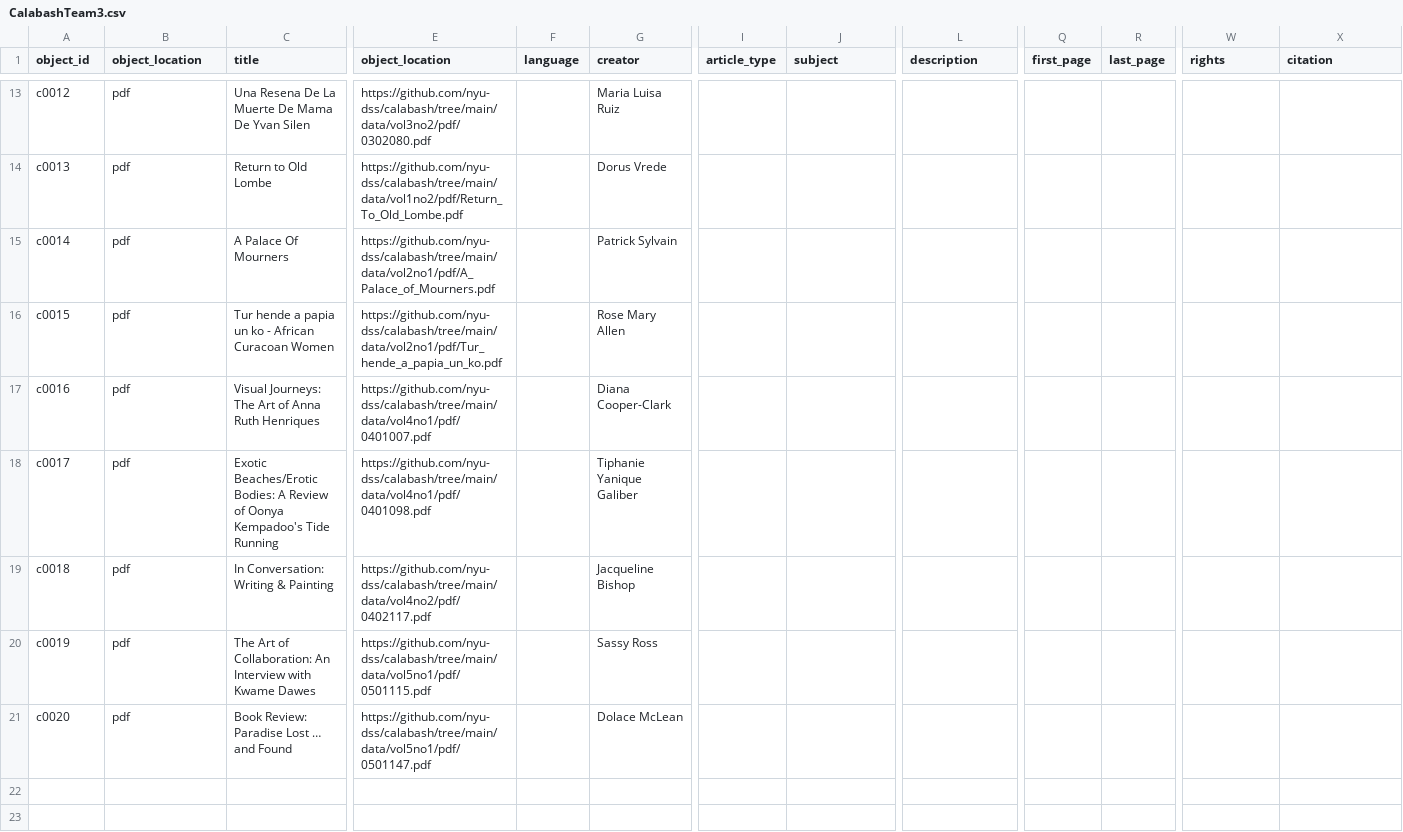
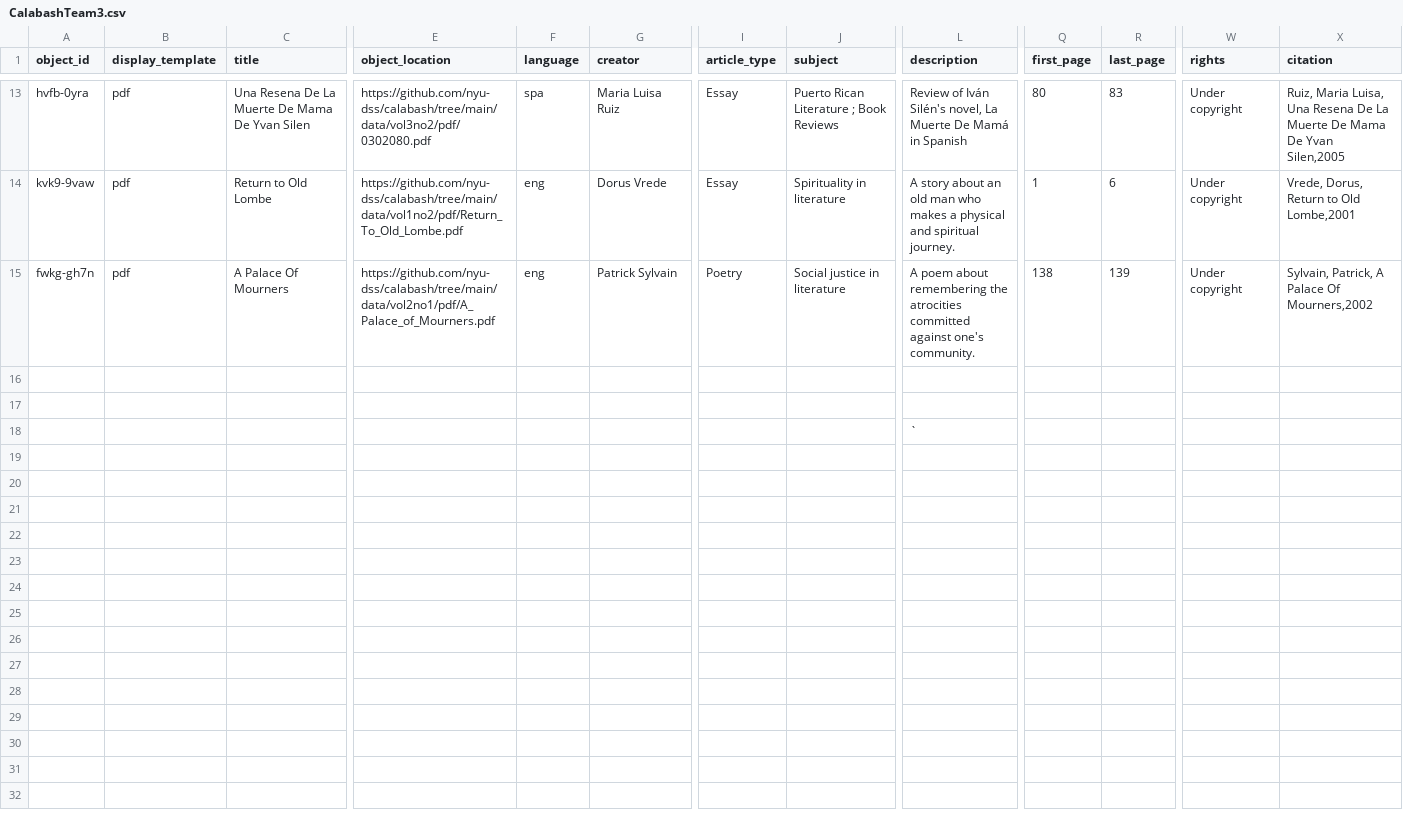
Before and after one commit to info663-fa24/team3, a CSV file: _data/CalabashTeam3.csv, drawn as a sheet; only a part is shown, gaps mark what is left out; the shorter side is filled out with more unchanged rows; rows hold the shown columns only; the diff covers the shown part only; the diff names each change by its address in the sheet, - before the commit and + after, or states it on an @@ line.

Commit message:
Update CalabashTeam3.csv
Added updated CalabashTeam3 data

```diff
--- a/_data/CalabashTeam3.csv
+++ b/_data/CalabashTeam3.csv
-B1: object_location
+B1: display_template
-A13 (object_id): c0012
+A13 (object_id): hvfb-0yra
-F13 (language): (empty)
+F13 (language): spa
-I13:I14 (article_type): (empty)
+I13:I14 (article_type): Essay
-J13 (subject): (empty)
+J13 (subject): Puerto Rican Literature ; Book Reviews
-L13 (description): (empty)
+L13 (description): Review of Iván Silén's novel, La Muerte De Mamá in Spanish
-Q13 (first_page): (empty)
+Q13 (first_page): 80
-R13 (last_page): (empty)
+R13 (last_page): 83
-W13:W15 (rights): (empty)
+W13:W15 (rights): Under copyright
-X13 (citation): (empty)
+X13 (citation): Ruiz, Maria Luisa, Una Resena De La Muerte De Mama De Yvan Silen,2005
-A14 (object_id): c0013
+A14 (object_id): kvk9-9vaw
-F14:F15 (language): (empty)
+F14:F15 (language): eng
-J14 (subject): (empty)
+J14 (subject): Spirituality in literature
-L14 (description): (empty)
+L14 (description): A story about an old man who makes a physical and spiritual journey.
-Q14 (first_page): (empty)
+Q14 (first_page): 1
-R14 (last_page): (empty)
+R14 (last_page): 6
-X14 (citation): (empty)
+X14 (citation): Vrede, Dorus, Return to Old Lombe,2001
-A15 (object_id): c0014
+A15 (object_id): fwkg-gh7n
-I15 (article_type): (empty)
+I15 (article_type): Poetry
-J15 (subject): (empty)
+J15 (subject): Social justice in literature
-L15 (description): (empty)
+L15 (description): A poem about remembering the atrocities committed against one's community.
-Q15 (first_page): (empty)
+Q15 (first_page): 138
-R15 (last_page): (empty)
+R15 (last_page): 139
-X15 (citation): (empty)
+X15 (citation): Sylvain, Patrick, A Palace Of Mourners,2002
-row 16: c0015 | pdf | Tur hende a papia un ko - African Curacoan Women | https://github.com/nyu-dss/calabash/tree/main/data/vol2no1/pdf/Tur_hende_a_papia_un_ko.pdf |  | Rose Mary Allen
-row 17: c0016 | pdf | Visual Journeys: The Art of Anna Ruth Henriques | https://github.com/nyu-dss/calabash/tree/main/data/vol4no1/pdf/0401007.pdf |  | Diana Cooper-Clark
-row 18: c0017 | pdf | Exotic Beaches/Erotic Bodies: A Review of Oonya Kempadoo's Tide Running | https://github.com/nyu-dss/calabash/tree/main/data/vol4no1/pdf/0401098.pdf |  | Tiphanie Yanique Galiber
-row 19: c0018 | pdf | In Conversation: Writing & Painting | https://github.com/nyu-dss/calabash/tree/main/data/vol4no2/pdf/0402117.pdf |  | Jacqueline Bishop
-row 20: c0019 | pdf | The Art of Collaboration: An Interview with Kwame Dawes | https://github.com/nyu-dss/calabash/tree/main/data/vol5no1/pdf/0501115.pdf |  | Sassy Ross
-row 21: c0020 | pdf | Book Review: Paradise Lost … and Found | https://github.com/nyu-dss/calabash/tree/main/data/vol5no1/pdf/0501147.pdf |  | Dolace McLean
```
Also changed, not shown: 74 edited cells elsewhere in this file.
